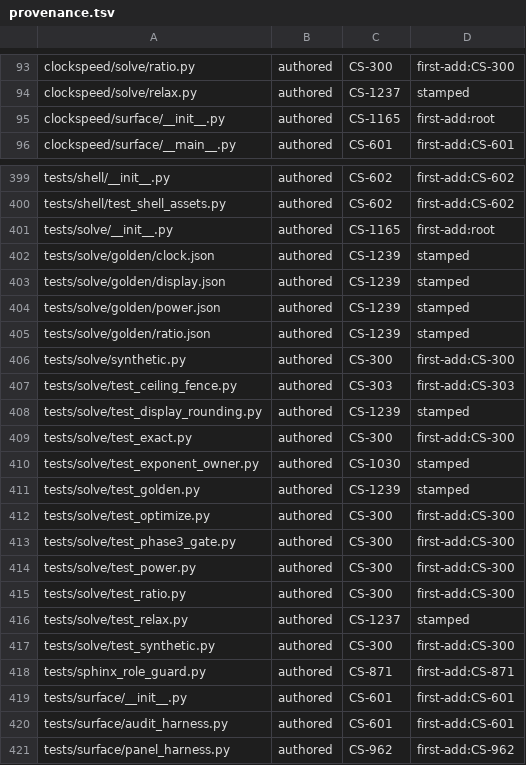
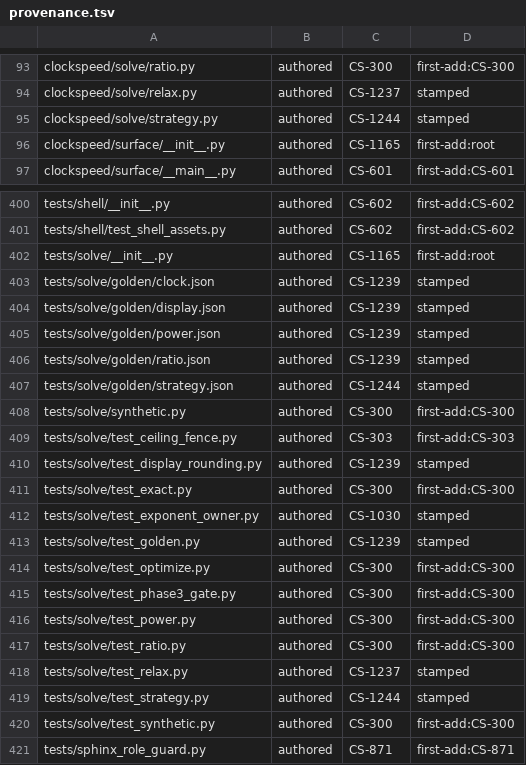
Before and after one commit to Remus3/ClockSpeed, a TSV file: tools/provenance.tsv, drawn as a sheet; only a part is shown, gaps mark what is left out; the shorter side is filled out with more unchanged rows.

Commit message:
feat(CS-1244): a strategy ladder with exact thresholds and a badge
clockspeed/solve/strategy.py is new: a fixed-order named ladder over the
three objectives, each rung an exact relative threshold against a
caller-named reference plan, and a badge recording the strongest rung
cleared. The threshold is a product and never a quotient, so no division
appears and a zero-scored reference clears only a zero-scored plan; every
shipped bound is the multiplicative identity rather than a fitted number.
strongest is the highest-index cleared rung, not the longest cleared
prefix, because clearance across different objectives is not monotone.

The ranking key moved into clockspeed/solve/optimize.py, which is where
that module's own docstring had always claimed it lived; the exhaustive
backend now re-exports the same function object and the greedy backend is
comment-only. tests/solve/golden/strategy.json carries a golden case for
each named objective plus the badge, every figure hand-derived from the
synthetic fixtures.

One verifier pass confirmed all four acceptance clauses and found three
defects in this row's own code - two false or imprecise docstring
sentences and an ungraded product-versus-quotient choice - all repaired
here. The CI verdict is recorded by the driver and was not observed by
this worker.

Closes CS-1244. Files CS-1346 and CS-1347.

```diff
--- a/tools/provenance.tsv
+++ b/tools/provenance.tsv
@@ -94,2 +94,3 @@ clockspeed/solve/ratio.py	authored	CS-300	first-add:CS-300
 clockspeed/solve/relax.py	authored	CS-1237	stamped
+clockspeed/solve/strategy.py	authored	CS-1244	stamped
 clockspeed/surface/__init__.py	authored	CS-1165	first-add:root
@@ -405,2 +406,3 @@ tests/solve/golden/power.json	authored	CS-1239	stamped
 tests/solve/golden/ratio.json	authored	CS-1239	stamped
+tests/solve/golden/strategy.json	authored	CS-1244	stamped
 tests/solve/synthetic.py	authored	CS-300	first-add:CS-300
@@ -416,2 +418,3 @@ tests/solve/test_ratio.py	authored	CS-300	first-add:CS-300
 tests/solve/test_relax.py	authored	CS-1237	stamped
+tests/solve/test_strategy.py	authored	CS-1244	stamped
 tests/solve/test_synthetic.py	authored	CS-300	first-add:CS-300
```
Also changed, not shown: 16 other files.
